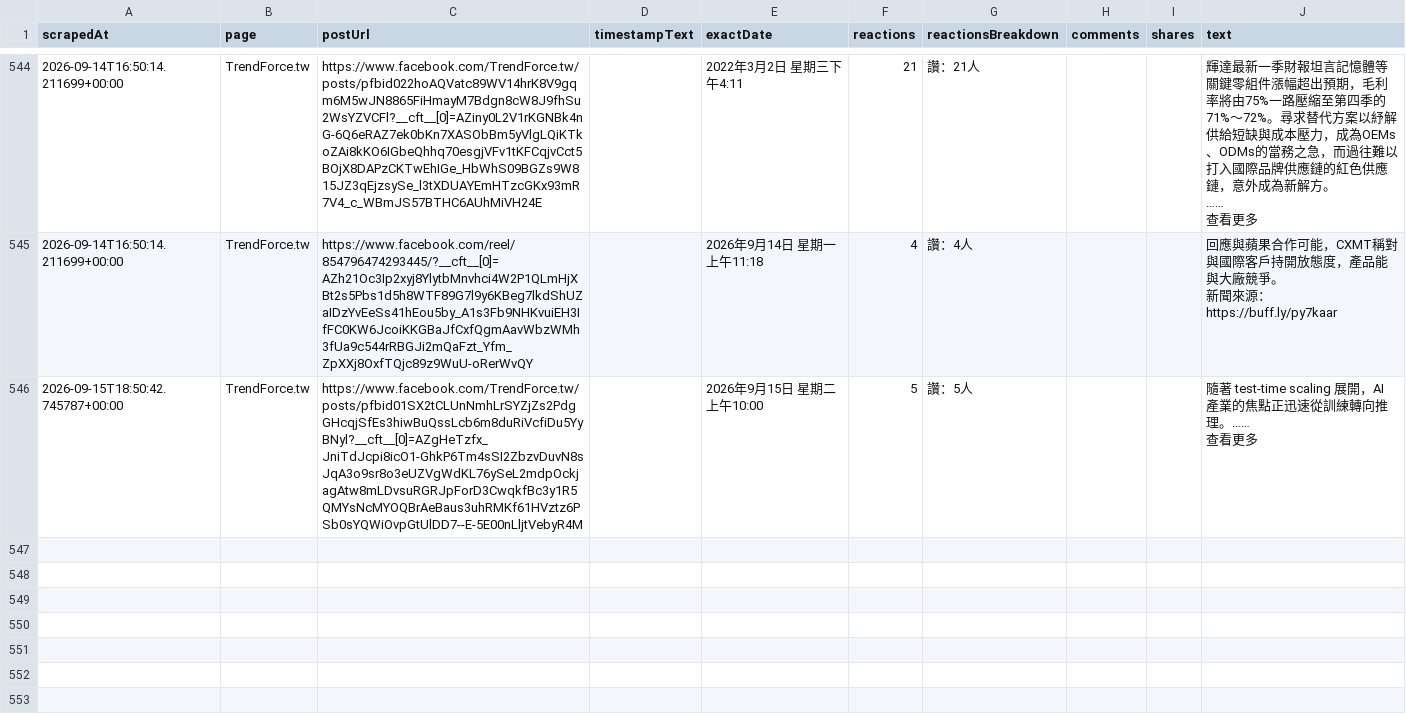
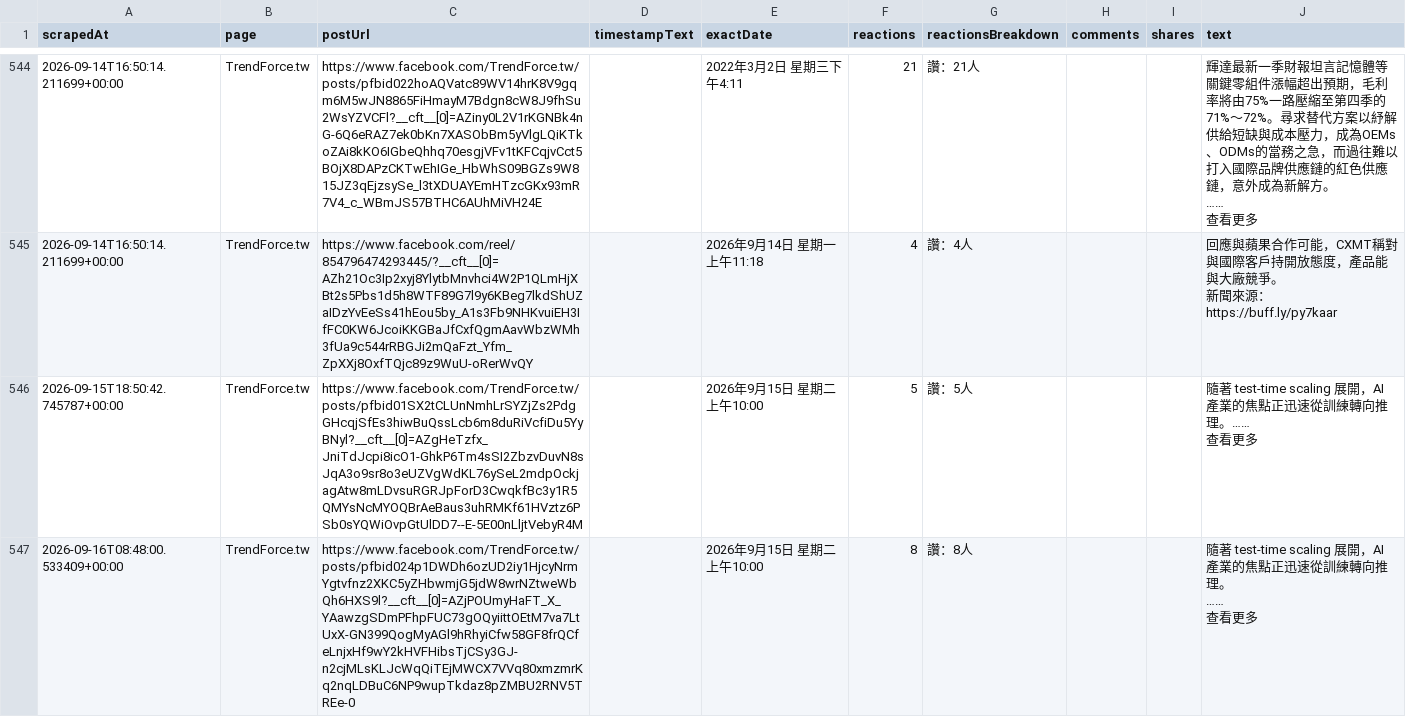
Before and after one commit to Evaline8485/TrendForceDashboard, a CSV file: csv/facebook/TrendForce.tw.csv, drawn as a sheet; only a part is shown, gaps mark what is left out.

```diff
--- a/csv/facebook/TrendForce.tw.csv
+++ b/csv/facebook/TrendForce.tw.csv
@@ -2304 +2304,5 @@ https://buff.ly/py7kaar"
 查看更多"
+2026-09-16T08:48:00.533409+00:00,TrendForce.tw,https://www.facebook.com/TrendForce.tw/posts/pfbid024p1DWDh6ozUD2iy1HjcyNrmYgtvfnz2XKC5yZHbwmjG5jdW8wrNZtweWbQh6HXS9l?__cft__[0]=AZjPOUmyHaFT_X_YAawzgSDmPFhpFUC73gOQyiittOEtM7va7LtUxX-GN399QogMyAGl9hRhyiCfw58GF8frQCfeLnjxHf9wY2kHVFHibsTjCSy3GJ-n2cjMLsKLJcWqQiTEjMWCX7VVq80xmzmrKq2nqLDBuC6NP9wupTkdaz8pZMBU2RNV5TREe-0,,2026年9月15日 星期二上午10:00,8,讚：8人,,,"隨著 test-time scaling 展開，AI 產業的焦點正迅速從訓練轉向推理。
+……
+
+查看更多"
```
Also changed, not shown: 5 other files.
